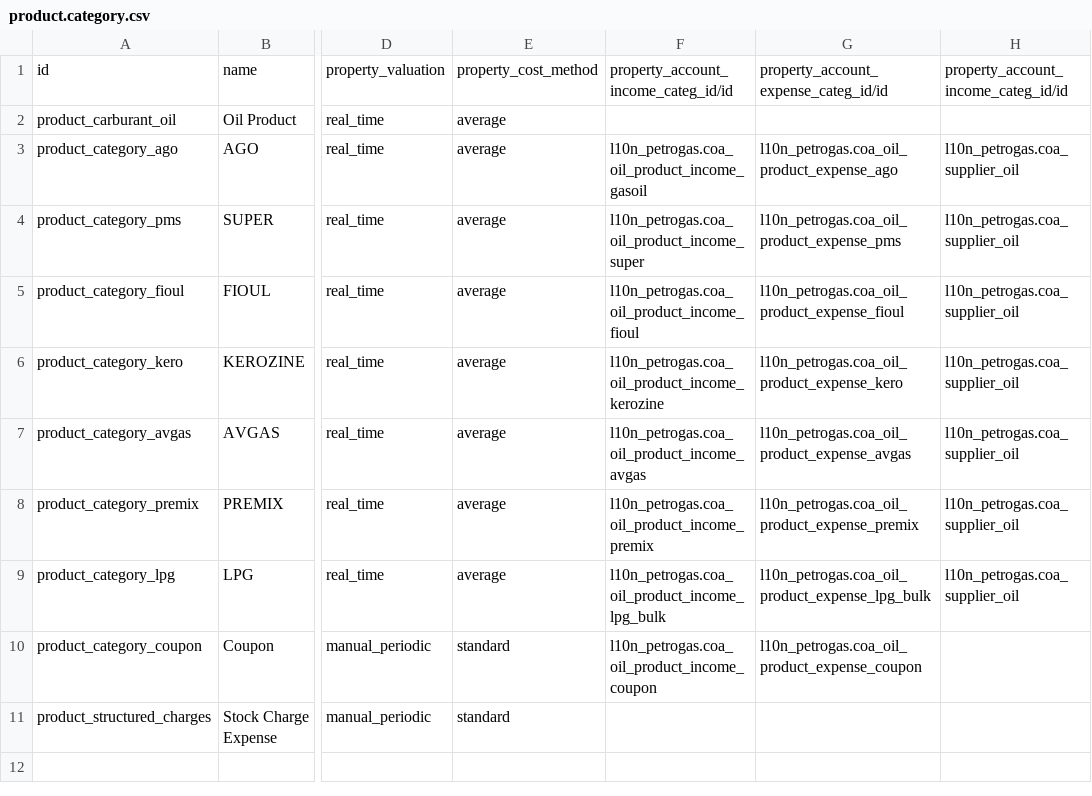
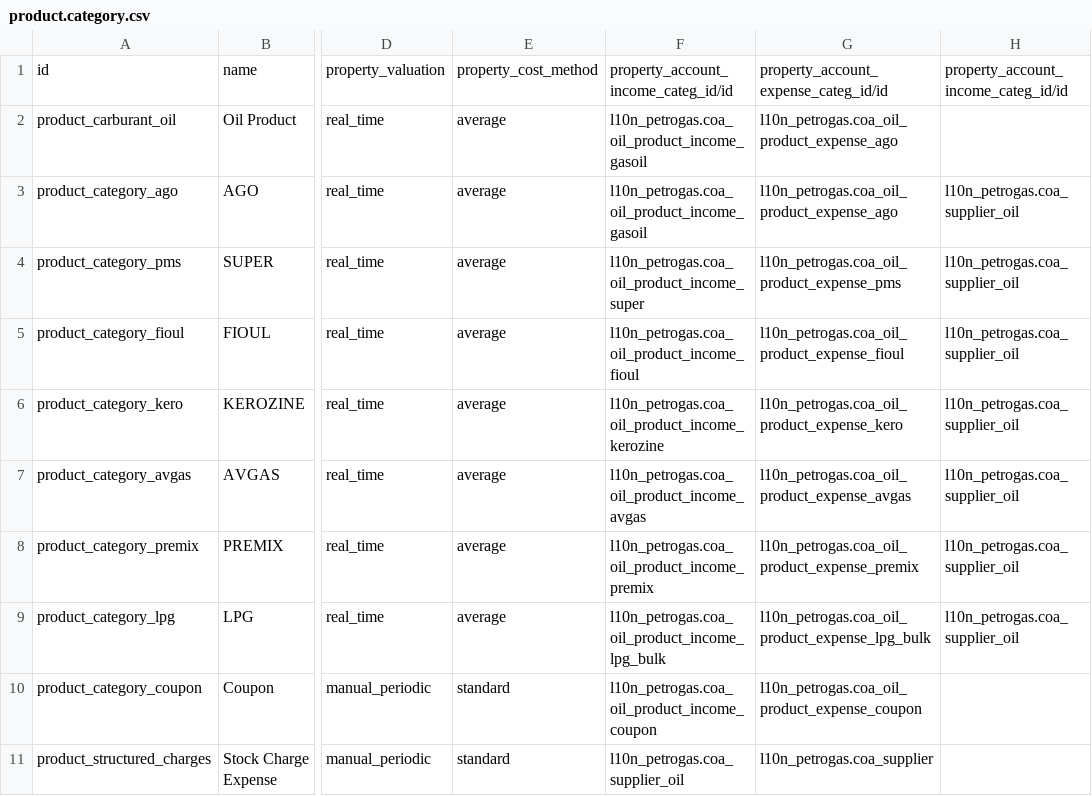
Before and after one commit to suningwz/petrogas, a CSV file: smp_data/data/product.category.csv, drawn as a sheet; only a part is shown, gaps mark what is left out; the diff names each change by its address in the sheet, - before the commit and + after, or states it on an @@ line.

Commit message:
MAJ Product Category

```diff
--- a/smp_data/data/product.category.csv
+++ b/smp_data/data/product.category.csv
-F2: (empty)
+F2: l10n_petrogas.coa_oil_product_income_gasoil
-G2: (empty)
+G2: l10n_petrogas.coa_oil_product_expense_ago
-F11: (empty)
+F11: l10n_petrogas.coa_supplier_oil
-G11: (empty)
+G11: l10n_petrogas.coa_supplier
```
